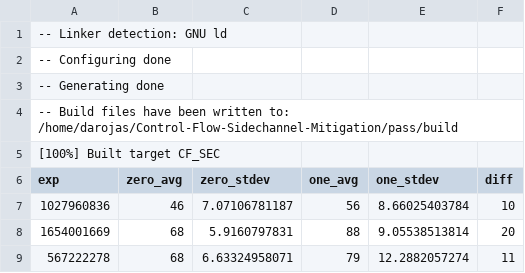
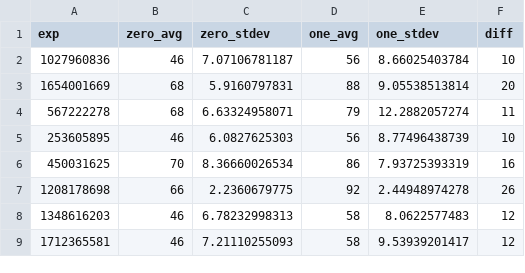
Before and after one commit to daers/Control-Flow-Sidechannel-Mitigation, a CSV file: benchmarks/out_dir/post_pass.csv, drawn as a sheet; only a part is shown; the shorter side is filled out with more unchanged rows; the diff names each change by its address in the sheet, - before the commit and + after, or states it on an @@ line.

Commit message:
Fixed output and shell scripts to output directly to files outside in benchmarks/out_dir

```diff
--- a/benchmarks/out_dir/post_pass.csv
+++ b/benchmarks/out_dir/post_pass.csv
-row 1: -- Linker detection: GNU ld
-row 2: -- Configuring done
-row 3: -- Generating done
-row 4: -- Build files have been written to: /home/darojas/Control-Flow-Sidechannel-Mitigation/pass/build
-row 5: [100%] Built target CF_SEC
```
Also changed, not shown: 3 other files.
